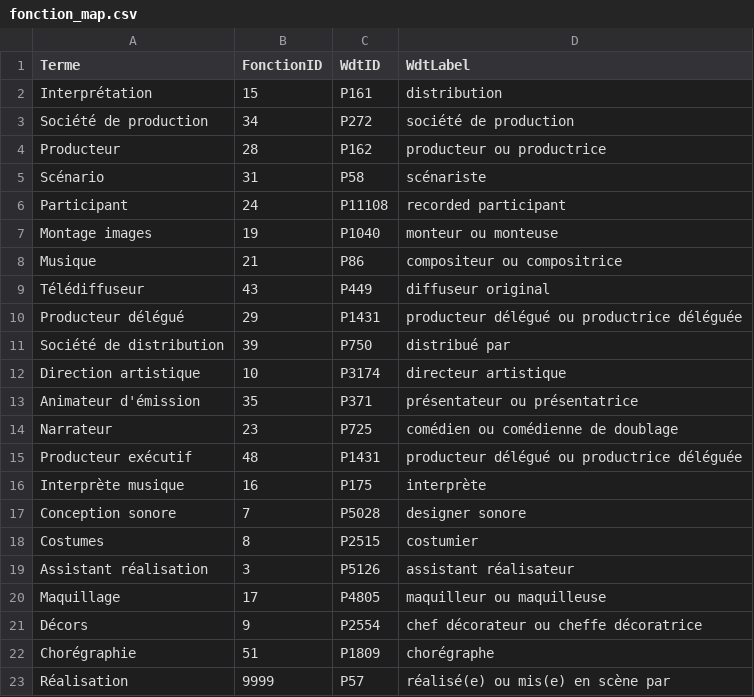
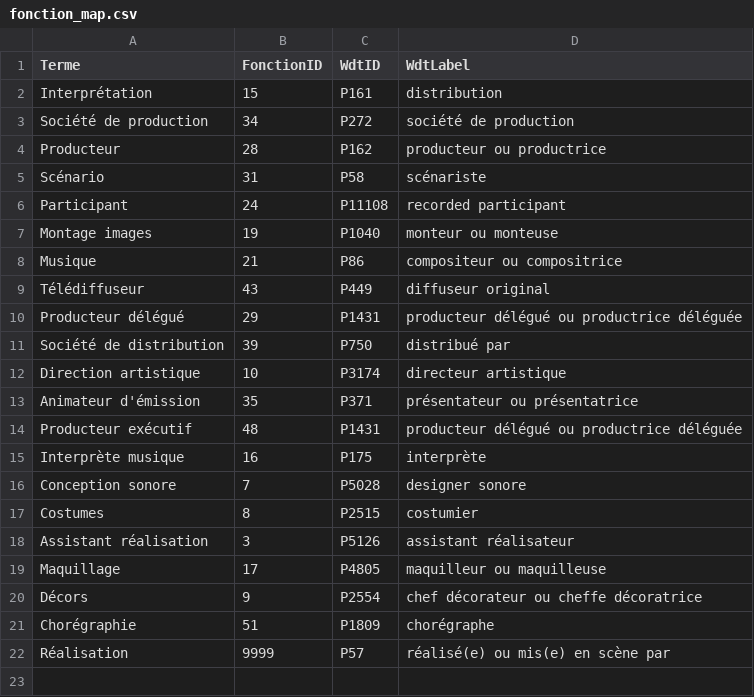
Before and after one commit to sidesg/cmtq_wdtbot, a CSV file: ajout_generique/donnees/fonction_map.csv, drawn as a sheet.

```diff
--- a/ajout_generique/donnees/fonction_map.csv
+++ b/ajout_generique/donnees/fonction_map.csv
@@ -13,3 +13,2 @@ Direction artistique,10,P3174,directeur artistique
 Animateur d'émission,35,P371,présentateur ou présentatrice
-Narrateur,23,P725,comédien ou comédienne de doublage
 Producteur exécutif,48,P1431,producteur délégué ou productrice déléguée
```
Also changed, not shown: ajout_generique/donnees/qualifications.csv, 2 other files.
